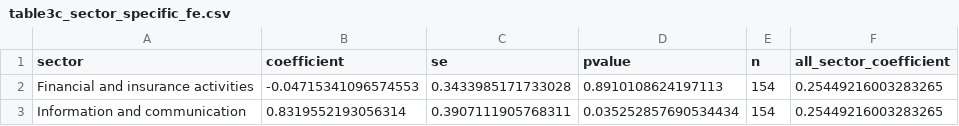
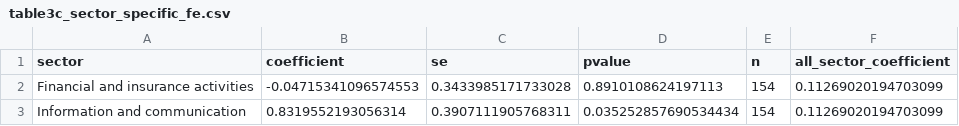
Before and after one commit to SVamseekar/workforceguardai, a CSV file: data/paper_exports/tables/table3c_sector_specific_fe.csv, drawn as a sheet.

Commit message:
fix(paper): re-run sector heterogeneity with corrected panel
Sector-level results (ANOVA, Finance vs Construction, pairwise tests)
are unchanged — panel_country_sector_year.csv was never affected by
the B-S_X_O/B-S fallback bug since it operates at sector grain
directly, not the country-wide aggregate fallback. Only
table3c_sector_specific_fe.csv updates, to reference the corrected
all-sector FE coefficient (0.113, from Task 4's re-run) instead of
the earlier value.

```diff
--- a/data/paper_exports/tables/table3c_sector_specific_fe.csv
+++ b/data/paper_exports/tables/table3c_sector_specific_fe.csv
@@ -1,3 +1,3 @@
 sector,coefficient,se,pvalue,n,all_sector_coefficient
-Financial and insurance activities,-0.04715341096574553,0.3433985171733028,0.8910108624197113,154,0.25449216003283265
-Information and communication,0.8319552193056314,0.3907111905768311,0.035252857690534434,154,0.25449216003283265
+Financial and insurance activities,-0.04715341096574553,0.3433985171733028,0.8910108624197113,154,0.11269020194703099
+Information and communication,0.8319552193056314,0.3907111905768311,0.035252857690534434,154,0.11269020194703099
```
Also changed, not shown: 1 other file.
